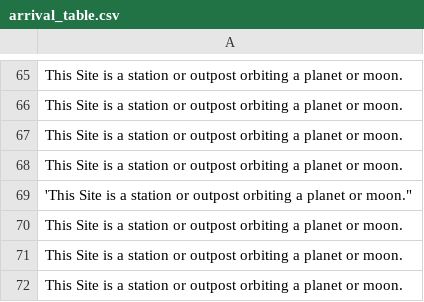
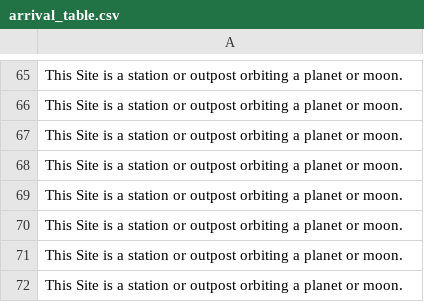
Before and after one commit to Hawkins627/ATDW, a CSV file: arrival_table.csv, drawn as a sheet; only a part is shown, gaps mark what is left out; the diff names each change by its address in the sheet, - before the commit and + after, or states it on an @@ line.

Commit message:
Update arrival_table.csv

```diff
--- a/arrival_table.csv
+++ b/arrival_table.csv
-A69: 'This Site is a station or outpost orbiting a planet or moon."
+A69: This Site is a station or outpost orbiting a planet or moon.
```
